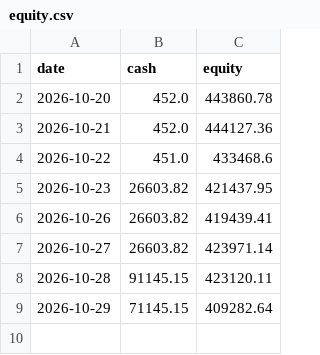
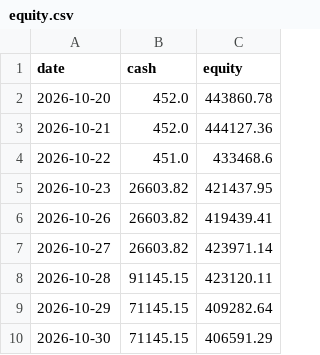
Before and after one commit to kouheidaku-cmd/dejong, a CSV file: state/equity.csv, drawn as a sheet.

```diff
--- a/state/equity.csv
+++ b/state/equity.csv
@@ -9 +9,2 @@ date,cash,equity
 2026-10-29,71145.15,409282.64
+2026-10-30,71145.15,406591.29
```
Also changed, not shown: state/trades.csv, 5 other files.
